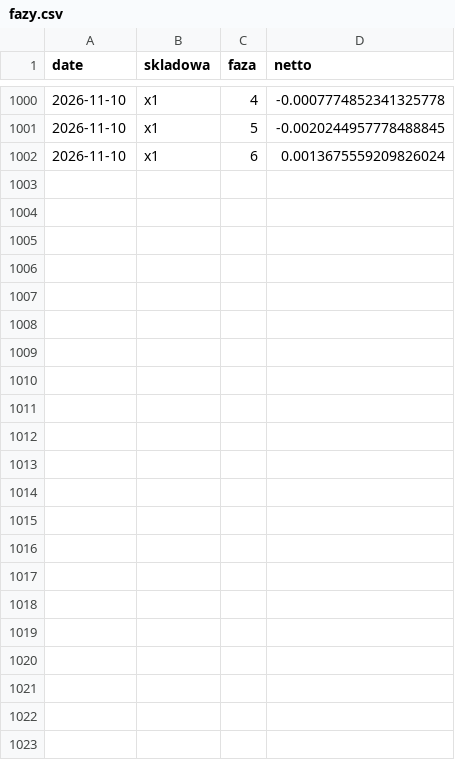
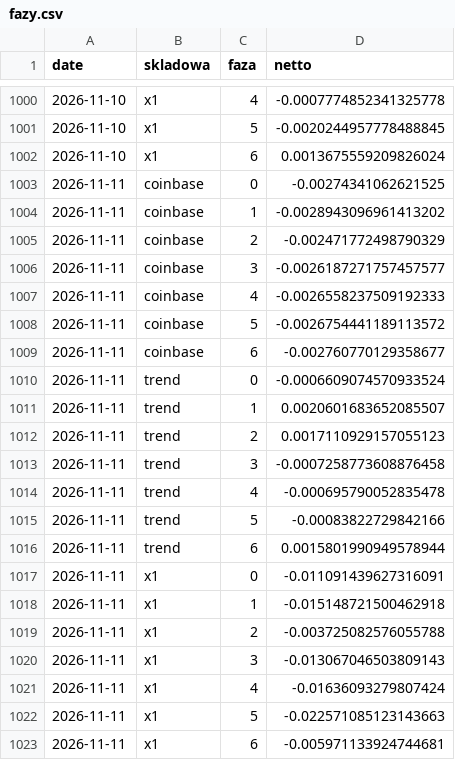
Before and after one commit to piotrgebala/alpha, a CSV file: dziennik/fazy.csv, drawn as a sheet; only a part is shown, gaps mark what is left out.

```diff
--- a/dziennik/fazy.csv
+++ b/dziennik/fazy.csv
@@ -1002 +1002,22 @@ date,skladowa,faza,netto
 2026-11-10,x1,6,0.0013675559209826024
+2026-11-11,coinbase,0,-0.00274341062621525
+2026-11-11,coinbase,1,-0.0028943096961413202
+2026-11-11,coinbase,2,-0.002471772498790329
+2026-11-11,coinbase,3,-0.0026187271757457577
+2026-11-11,coinbase,4,-0.0026558237509192333
+2026-11-11,coinbase,5,-0.0026754441189113572
+2026-11-11,coinbase,6,-0.002760770129358677
+2026-11-11,trend,0,-0.0006609074570933524
+2026-11-11,trend,1,0.0020601683652085507
+2026-11-11,trend,2,0.0017110929157055123
+2026-11-11,trend,3,-0.0007258773608876458
+2026-11-11,trend,4,-0.000695790052835478
+2026-11-11,trend,5,-0.00083822729842166
+2026-11-11,trend,6,0.0015801990949578944
+2026-11-11,x1,0,-0.011091439627316091
+2026-11-11,x1,1,-0.015148721500462918
+2026-11-11,x1,2,-0.003725082576055788
+2026-11-11,x1,3,-0.013067046503809143
+2026-11-11,x1,4,-0.01636093279807424
+2026-11-11,x1,5,-0.022571085123143663
+2026-11-11,x1,6,-0.005971133924744681
```
Also changed, not shown: dziennik/rozbicie.csv, dziennik/transakcje.csv, 9 other files.
